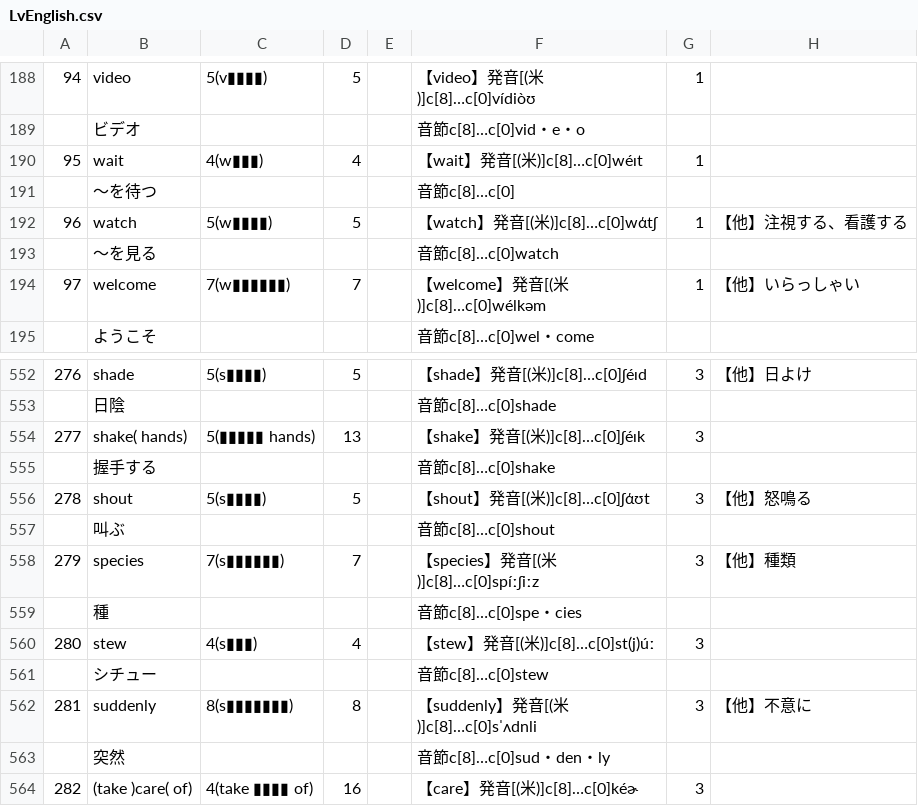
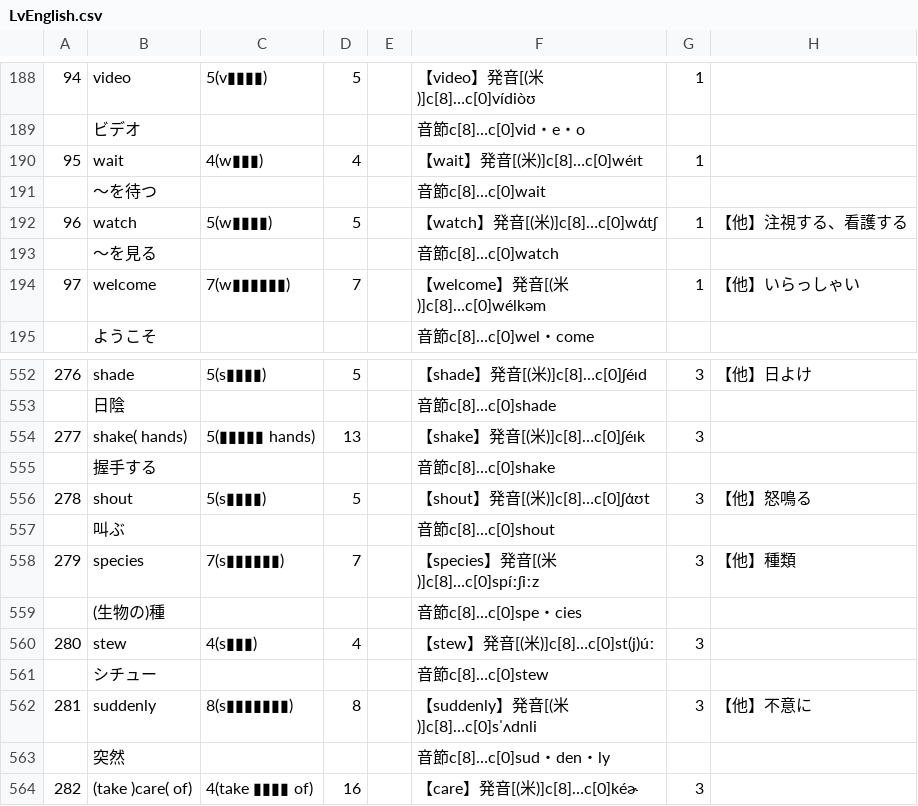
Before and after one commit to Formidi/KanzideGo, a CSV file: excelData/LvEnglish.csv, drawn as a sheet; only a part is shown, gaps mark what is left out; the diff names each change by its address in the sheet, - before the commit and + after, or states it on an @@ line.

```diff
--- a/excelData/LvEnglish.csv
+++ b/excelData/LvEnglish.csv
-F191: 音節c[8]…c[0]
+F191: 音節c[8]…c[0]wait
-B559: 種
+B559: (生物の)種
```
Also changed, not shown: 7 other files.
